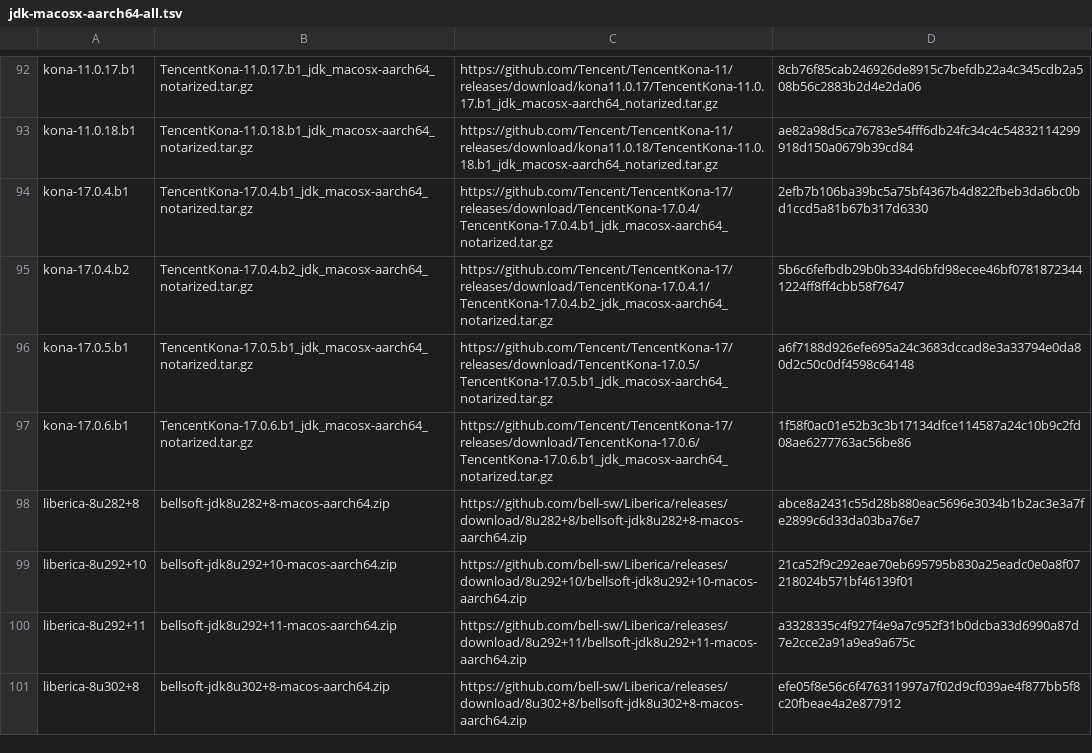
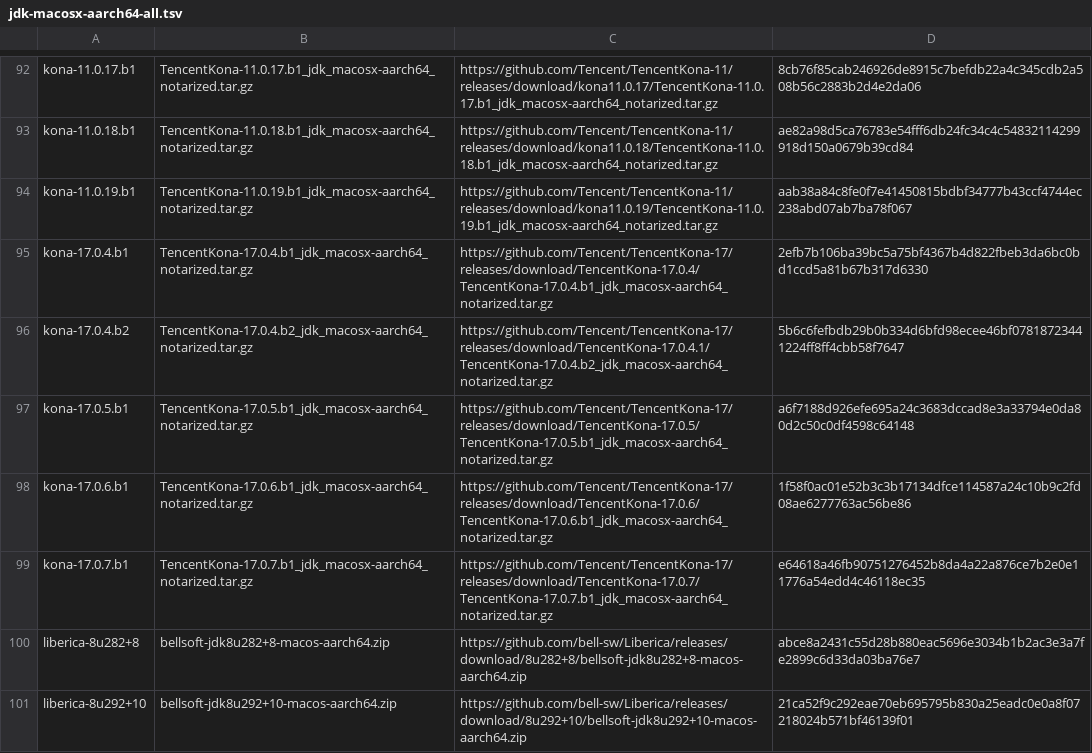
Before and after one commit to mise-plugins/rtx-java, a TSV file: data/jdk-macosx-aarch64-all.tsv, drawn as a sheet; only a part is shown, gaps mark what is left out; the shorter side is filled out with more unchanged rows; the diff names each change by its address in the sheet, - before the commit and + after, or states it on an @@ line.

Commit message:
Update Java release data

```diff
--- a/data/jdk-macosx-aarch64-all.tsv
+++ b/data/jdk-macosx-aarch64-all.tsv
+row 94: kona-11.0.19.b1 | TencentKona-11.0.19.b1_jdk_macosx-aarch64_notarized.tar.gz | https://github.com/Tencent/TencentKona-11/releases/download/kona11.0.19/TencentKona-11.0.19.b1_jdk_macosx-aarch64_notarized.tar.gz | aab38a84c8fe0f7e41450815bdbf34777b43ccf4744ec238abd07ab7ba78f067
+row 99: kona-17.0.7.b1 | TencentKona-17.0.7.b1_jdk_macosx-aarch64_notarized.tar.gz | https://github.com/Tencent/TencentKona-17/releases/download/TencentKona-17.0.7/TencentKona-17.0.7.b1_jdk_macosx-aarch64_notarized.tar.gz | e64618a46fb90751276452b8da4a22a876ce7b2e0e11776a54edd4c46118ec35
```
Also changed, not shown: data/jdk-macosx-aarch64-ga.tsv, data/jdk-macosx-aarch64.tsv, 13 other files.
